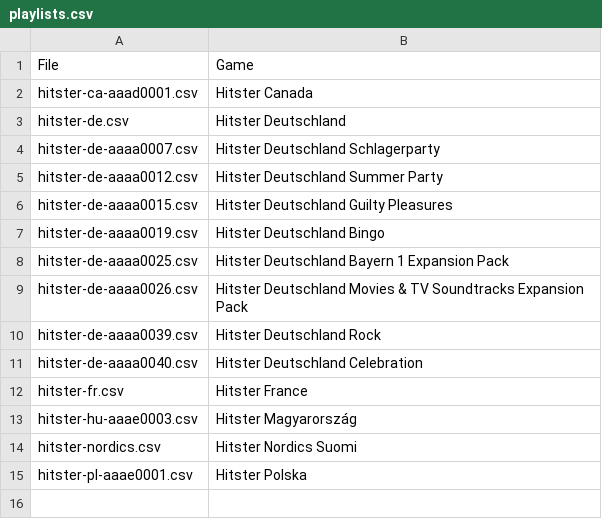
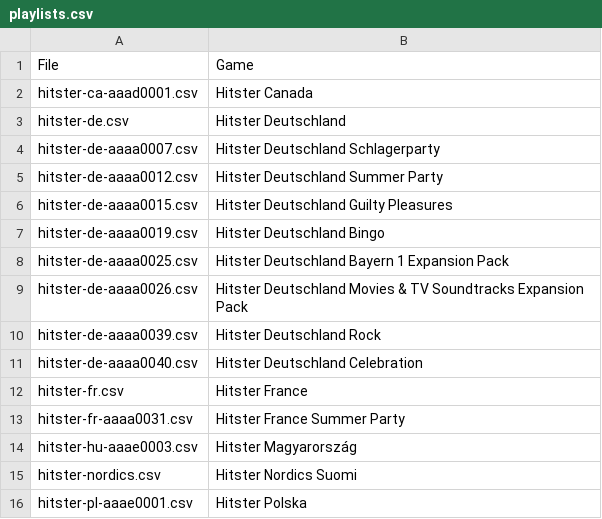
Before and after one commit to andygruber/songseeker-hitster-playlists, a CSV file: playlists.csv, drawn as a sheet; the diff names each change by its address in the sheet, - before the commit and + after, or states it on an @@ line.

Commit message:
Add french Summer Party (#43)
Add Hitster France Summer Party

```diff
--- a/playlists.csv
+++ b/playlists.csv
+row 13: hitster-fr-aaaa0031.csv | Hitster France Summer Party
```
Also changed, not shown: 1 other file.
